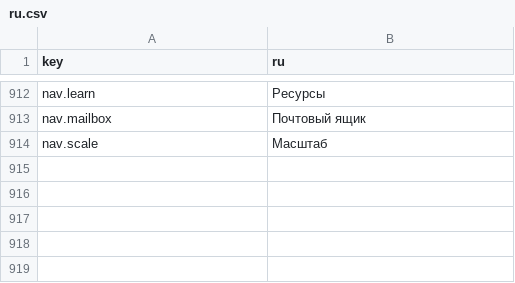
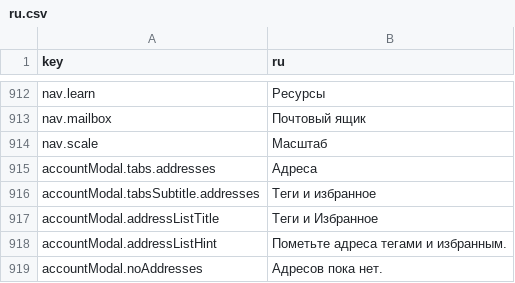
Before and after one commit to mamakdevtest/temp-mail, a CSV file: client/src/locales/ru.csv, drawn as a sheet; only a part is shown, gaps mark what is left out.

```diff
--- a/client/src/locales/ru.csv
+++ b/client/src/locales/ru.csv
@@ -914 +914,6 @@ key,ru
 "nav.scale","Масштаб"
+"accountModal.tabs.addresses","Адреса"
+"accountModal.tabsSubtitle.addresses","Теги и избранное"
+"accountModal.addressListTitle","Теги и Избранное"
+"accountModal.addressListHint","Пометьте адреса тегами и избранным."
+"accountModal.noAddresses","Адресов пока нет."
```
Also changed, not shown: client/src/locales/de.csv, client/src/locales/es.csv, 37 other files.
